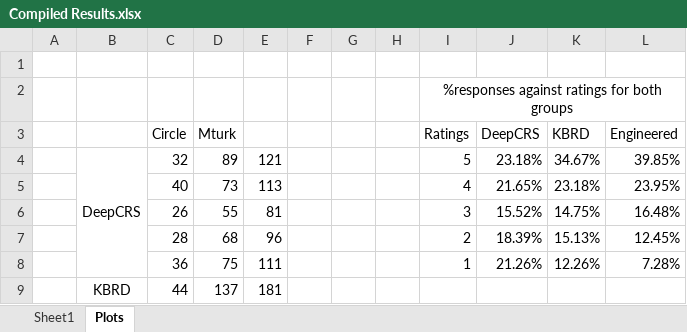
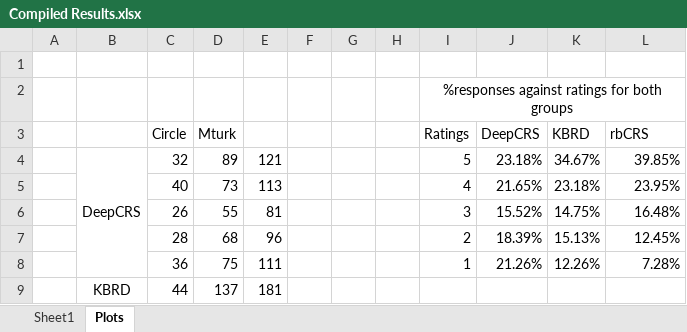
Before and after one commit to ahtsham58/rbCRS-chbr, an Excel workbook: User Studies Data/Study-2a Data/Compiled Results.xlsx, sheet Plots, drawn as a sheet; only a part is shown; values as stored, in another font and other column widths than the file's, no borders; charts and pictures not drawn; the diff names each change by its address in the sheet, - before the commit and + after, or states it on an @@ line.

Commit message:
svsdv

```diff
--- a/User Studies Data/Study-2a Data/Compiled Results.xlsx (sheet Plots)
+++ b/User Studies Data/Study-2a Data/Compiled Results.xlsx (sheet Plots)
-L3: Engineered
+L3: rbCRS
```
Also changed, not shown: charts or pictures.
